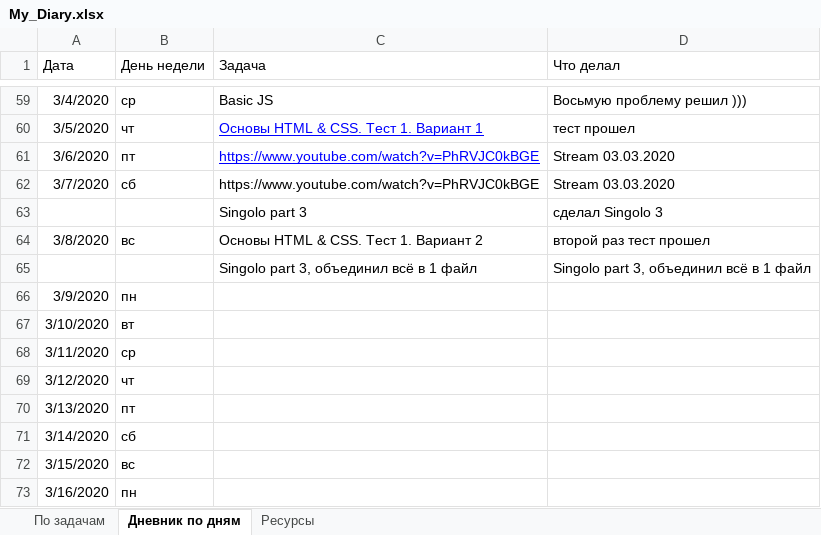
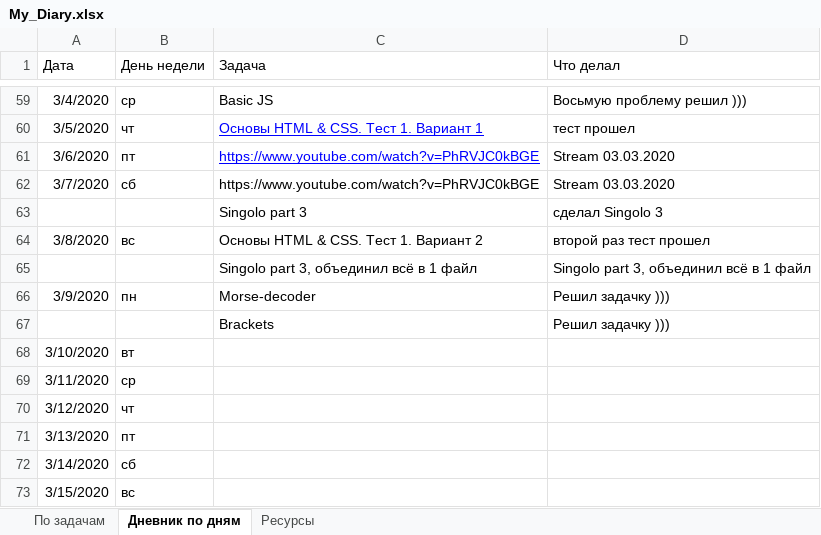
Before and after one commit to AndreiMedvedevSaratov/My_Learning_Diary, an Excel workbook: My_Diary.xlsx, sheet Дневник по дням, drawn as a sheet; only a part is shown, gaps mark what is left out; the shorter side is filled out with more unchanged rows; values as stored, in another font and other column widths than the file's, no borders; the diff names each change by its address in the sheet, - before the commit and + after, or states it on an @@ line.

```diff
--- a/My_Diary.xlsx (sheet Дневник по дням)
+++ b/My_Diary.xlsx (sheet Дневник по дням)
-C66 (Задача): (empty)
+C66 (Задача): Morse-decoder
-D66 (Что делал): (empty)
+D66 (Что делал): Решил задачку )))
+row 67:  |  | Brackets | Решил задачку )))
```
Also changed, not shown: sheet По задачам, sheet Ресурсы.
